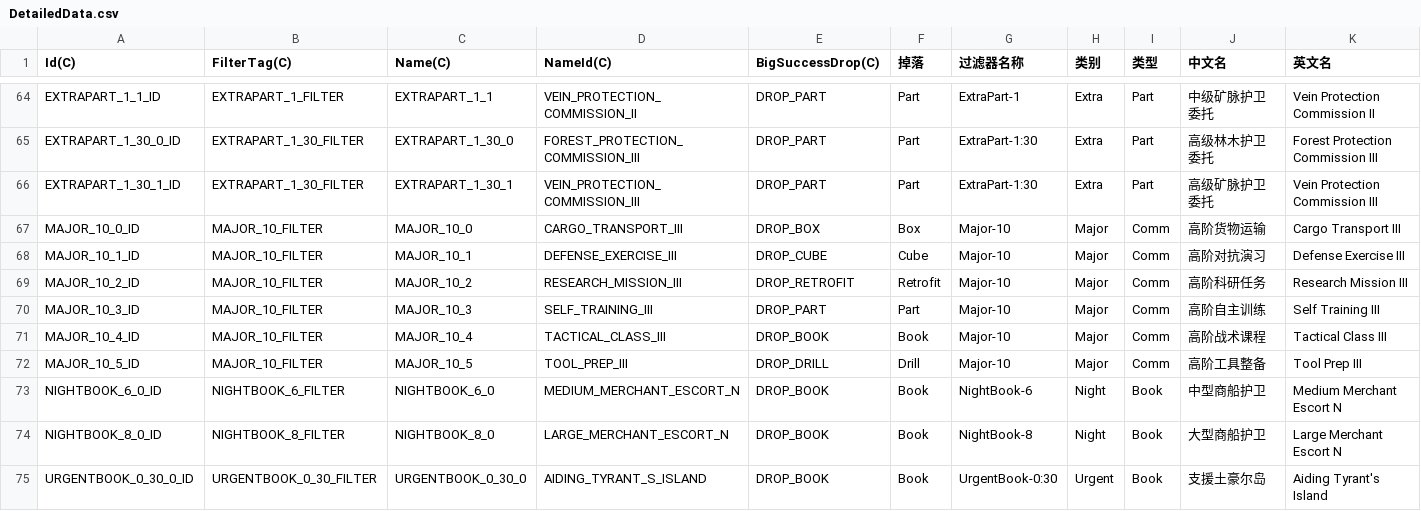
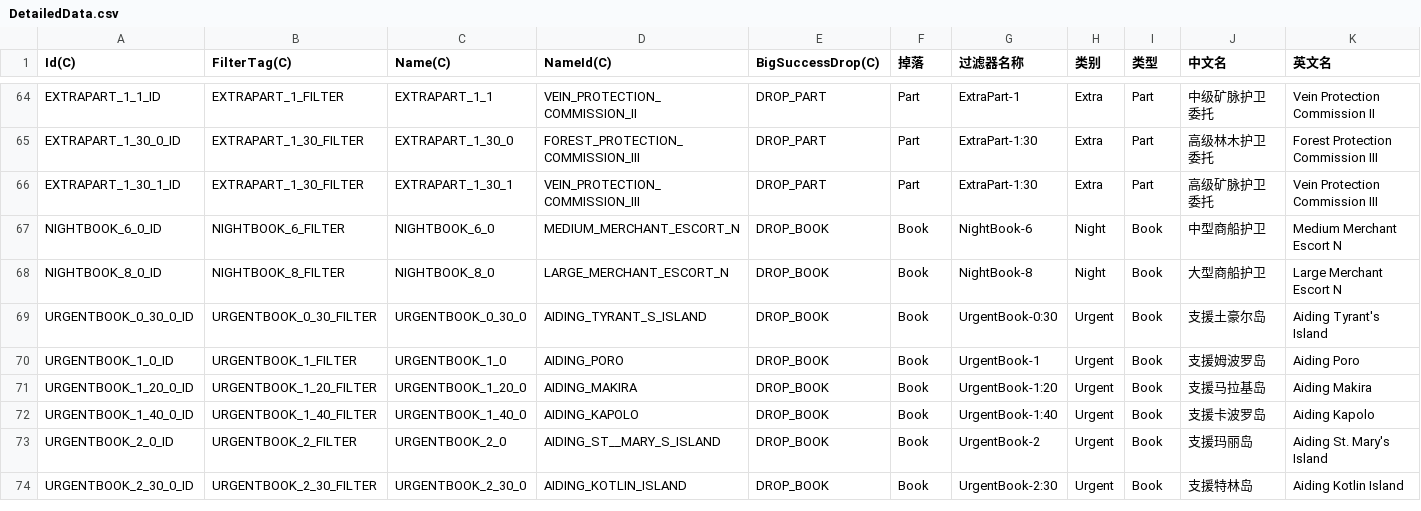
Before and after one commit to 0O0o0oOoO00/CommissionEmulator, a CSV file: data/DetailedData.csv, drawn as a sheet; only a part is shown, gaps mark what is left out; the shorter side is filled out with more unchanged rows; rows hold the shown columns only; the diff names each change by its address in the sheet, - before the commit and + after, or states it on an @@ line.

Commit message:
Del: major commission data

```diff
--- a/data/DetailedData.csv
+++ b/data/DetailedData.csv
-row 67: MAJOR_10_0_ID | MAJOR_10_FILTER | MAJOR_10_0 | CARGO_TRANSPORT_III | DROP_BOX | Box | Major-10 | Major | Comm | 高阶货物运输 | Cargo Transport Ⅲ
-row 68: MAJOR_10_1_ID | MAJOR_10_FILTER | MAJOR_10_1 | DEFENSE_EXERCISE_III | DROP_CUBE | Cube | Major-10 | Major | Comm | 高阶对抗演习 | Defense Exercise Ⅲ
-row 69: MAJOR_10_2_ID | MAJOR_10_FILTER | MAJOR_10_2 | RESEARCH_MISSION_III | DROP_RETROFIT | Retrofit | Major-10 | Major | Comm | 高阶科研任务 | Research Mission Ⅲ
-row 70: MAJOR_10_3_ID | MAJOR_10_FILTER | MAJOR_10_3 | SELF_TRAINING_III | DROP_PART | Part | Major-10 | Major | Comm | 高阶自主训练 | Self Training Ⅲ
-row 71: MAJOR_10_4_ID | MAJOR_10_FILTER | MAJOR_10_4 | TACTICAL_CLASS_III | DROP_BOOK | Book | Major-10 | Major | Comm | 高阶战术课程 | Tactical Class Ⅲ
-row 72: MAJOR_10_5_ID | MAJOR_10_FILTER | MAJOR_10_5 | TOOL_PREP_III | DROP_DRILL | Drill | Major-10 | Major | Comm | 高阶工具整备 | Tool Prep Ⅲ
```
Also changed, not shown: 3 other files.
